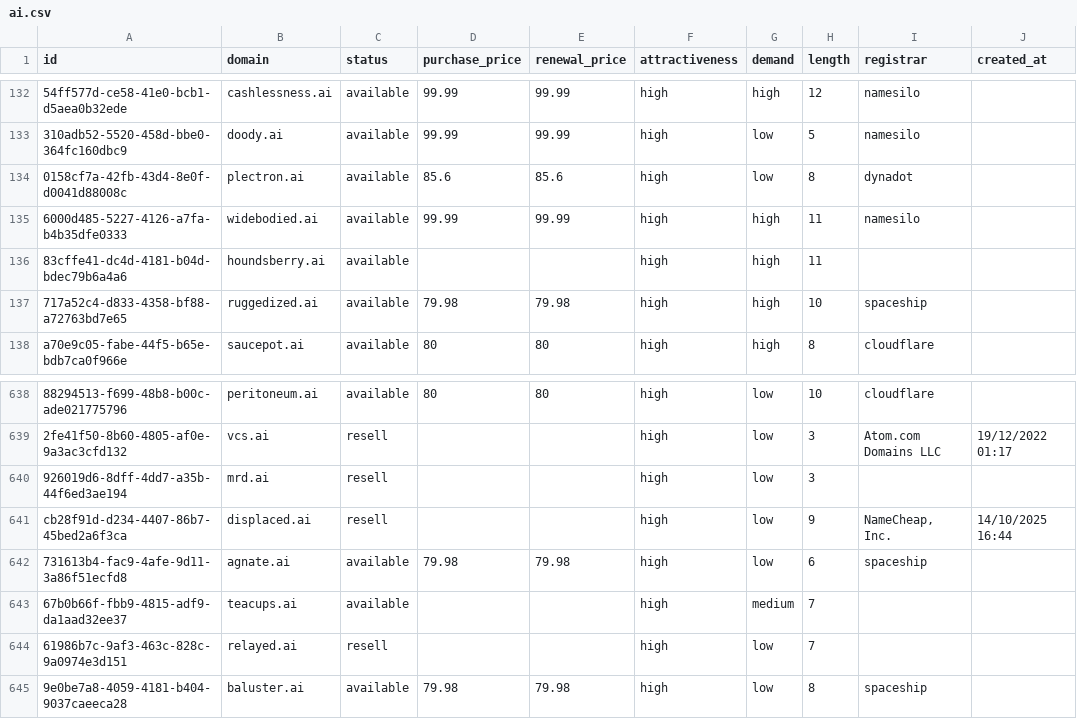
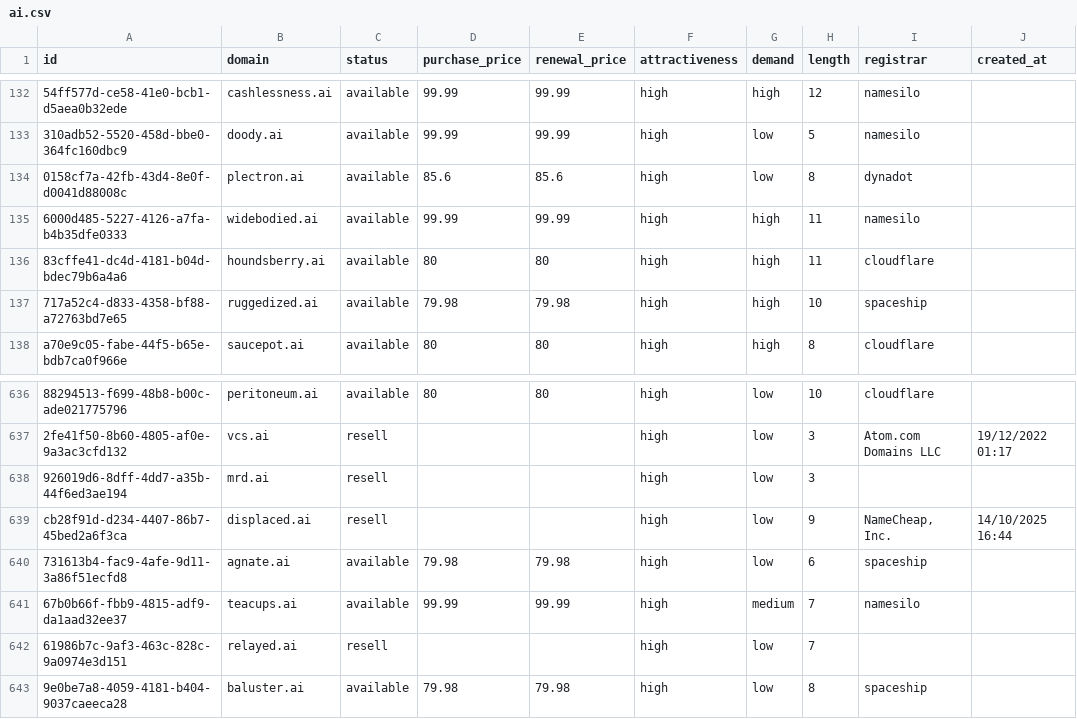
Before and after one commit to UniqueDomains/ai-oneword-domains, a CSV file: ai.csv, drawn as a sheet; only a part is shown, gaps mark what is left out; addresses are those after the commit; the diff covers the shown part only; the diff names each change by its address in the sheet, - before the commit and + after, or states it on an @@ line.

```diff
--- a/ai.csv
+++ b/ai.csv
-D136 (purchase_price): (empty)
+D136 (purchase_price): 80
-E136 (renewal_price): (empty)
+E136 (renewal_price): 80
-I136 (registrar): (empty)
+I136 (registrar): cloudflare
-D641 (purchase_price): (empty)
+D641 (purchase_price): 99.99
-E641 (renewal_price): (empty)
+E641 (renewal_price): 99.99
-I641 (registrar): (empty)
+I641 (registrar): namesilo
```
Also changed, not shown: 3 added rows, 3 removed rows and 6 edited cells elsewhere in this file, 5 other files.
